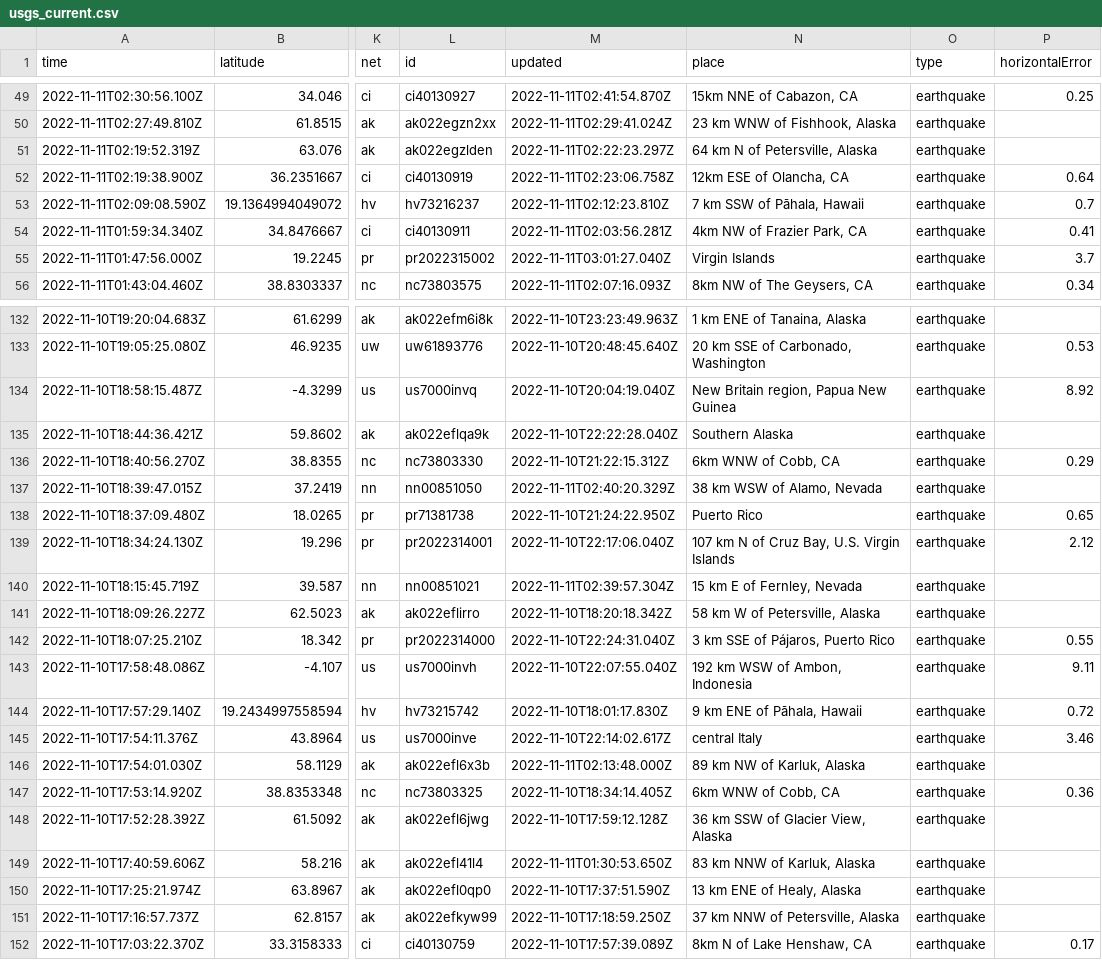
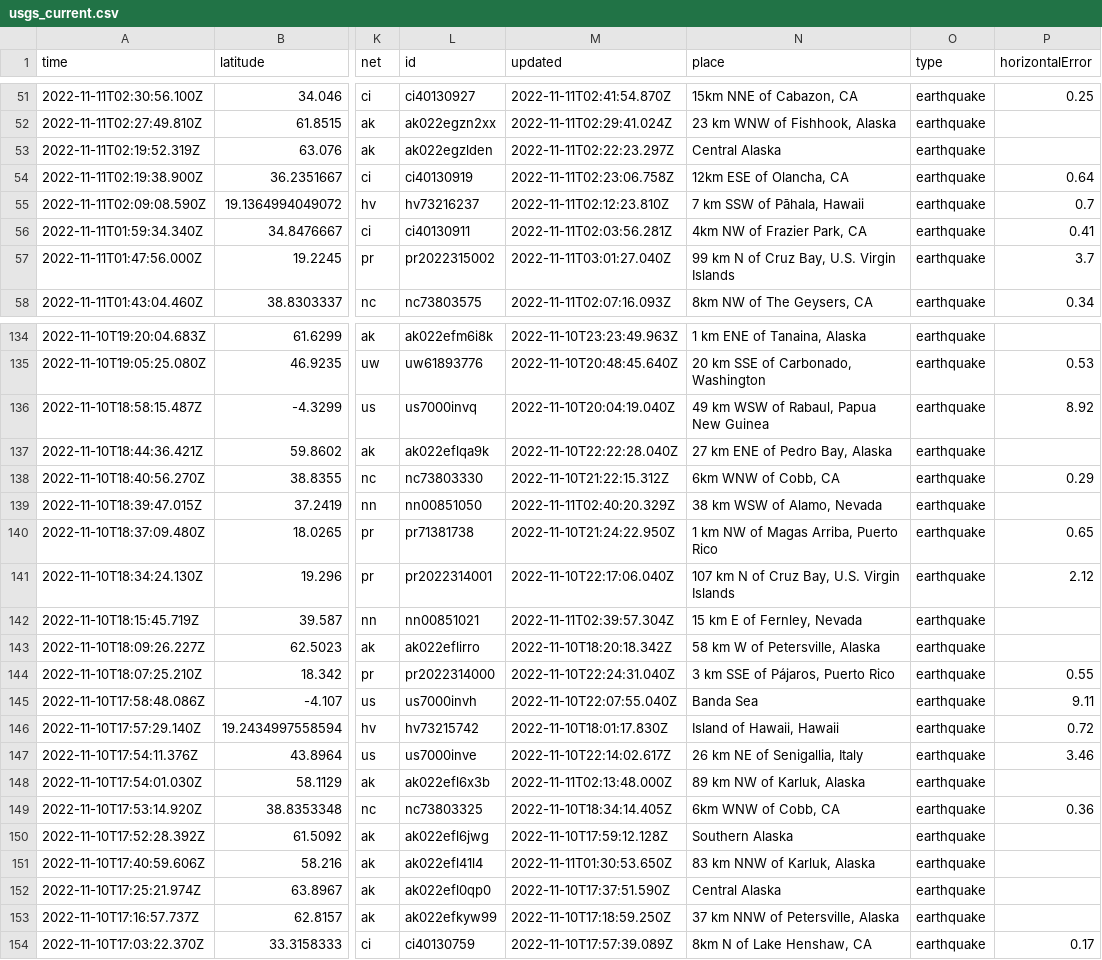
Before and after one commit to marypasciak/nicar-2022-github-actions, a CSV file: usgs_current.csv, drawn as a sheet; only a part is shown, gaps mark what is left out; addresses are those after the commit; the diff covers the shown part only; the diff names each change by its address in the sheet, - before the commit and + after, or states it on an @@ line.

```diff
--- a/usgs_current.csv
+++ b/usgs_current.csv
-N53 (place): 64 km N of Petersville, Alaska
+N53 (place): Central Alaska
-N57 (place): Virgin Islands
+N57 (place): 99 km N of Cruz Bay, U.S. Virgin Islands
-N136 (place): New Britain region, Papua New Guinea
+N136 (place): 49 km WSW of Rabaul, Papua New Guinea
-N137 (place): Southern Alaska
+N137 (place): 27 km ENE of Pedro Bay, Alaska
-N140 (place): Puerto Rico
+N140 (place): 1 km NW of Magas Arriba, Puerto Rico
-N145 (place): 192 km WSW of Ambon, Indonesia
+N145 (place): Banda Sea
-N146 (place): 9 km ENE of Pāhala, Hawaii
+N146 (place): Island of Hawaii, Hawaii
-N147 (place): central Italy
+N147 (place): 26 km NE of Senigallia, Italy
-N150 (place): 36 km SSW of Glacier View, Alaska
+N150 (place): Southern Alaska
-N152 (place): 13 km ENE of Healy, Alaska
+N152 (place): Central Alaska
```
Also changed, not shown: 2 added rows, 3 removed rows and 25 edited cells elsewhere in this file.
